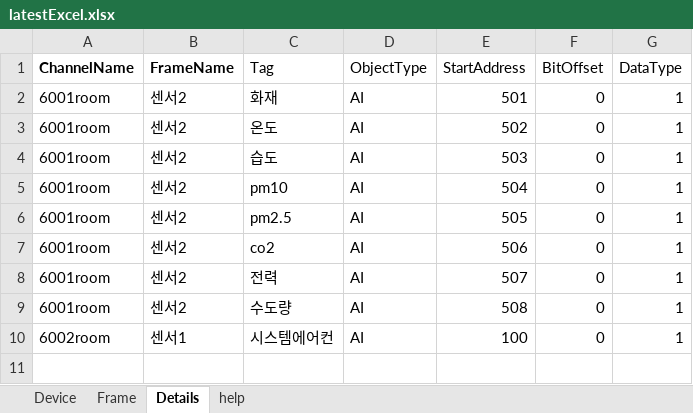
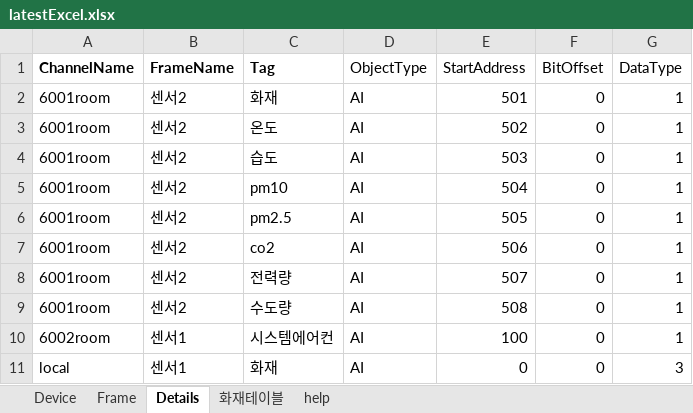
Before and after one commit to Dev-Guccin/Bems_backend, an Excel workbook: uploads/latestExcel.xlsx, sheet Details, drawn as a sheet; values as stored, in another font and other column widths than the file's, no borders; the diff names each change by its address in the sheet, - before the commit and + after, or states it on an @@ line.

```diff
--- a/uploads/latestExcel.xlsx (sheet Details)
+++ b/uploads/latestExcel.xlsx (sheet Details)
+sheet tab: 화재테이블
-C1 bold: off
+C1 bold: on
-C8 (Tag): 전력
+C8 (Tag): 전력량
+row 11: local | 센서1 | 화재 | AI | 0 | 0 | 3
```
Also changed, not shown: sheet Device, sheet Frame, sheet help, 40 other files.
